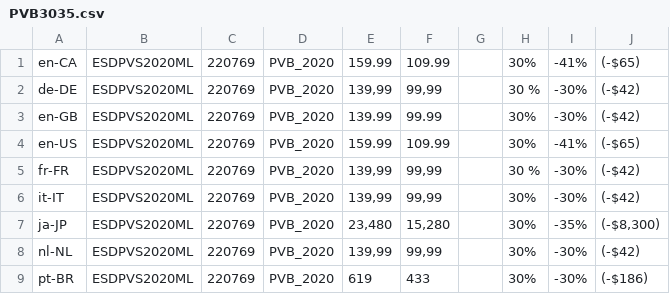
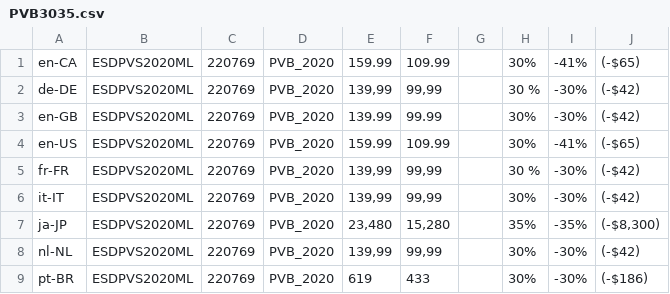
Before and after one commit to amy20261/Corel_AWS, a CSV file: Global_Variable/Data/PVB3035.csv, drawn as a sheet.

Commit message:
update for PVB pro product page

```diff
--- a/Global_Variable/Data/PVB3035.csv
+++ b/Global_Variable/Data/PVB3035.csv
@@ -6,3 +6,3 @@ fr-FR;ESDPVS2020ML;220769;PVB_2020;139,99;99,99;;30 %;-30%;(-$42)
 it-IT;ESDPVS2020ML;220769;PVB_2020;139,99;99,99;;30%;-30%;(-$42)
-ja-JP;ESDPVS2020ML;220769;PVB_2020;23,480;15,280;;30%;-35%;(-$8,300)
+ja-JP;ESDPVS2020ML;220769;PVB_2020;23,480;15,280;;35%;-35%;(-$8,300)
 nl-NL;ESDPVS2020ML;220769;PVB_2020;139,99;99,99;;30%;-30%;(-$42)
```
